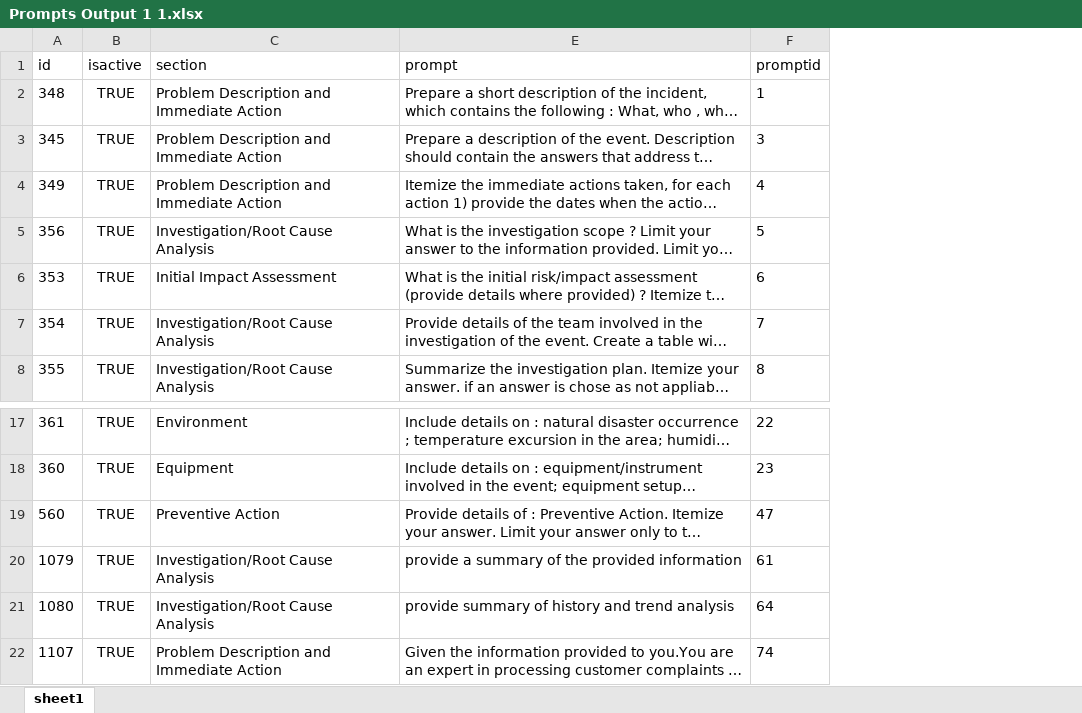
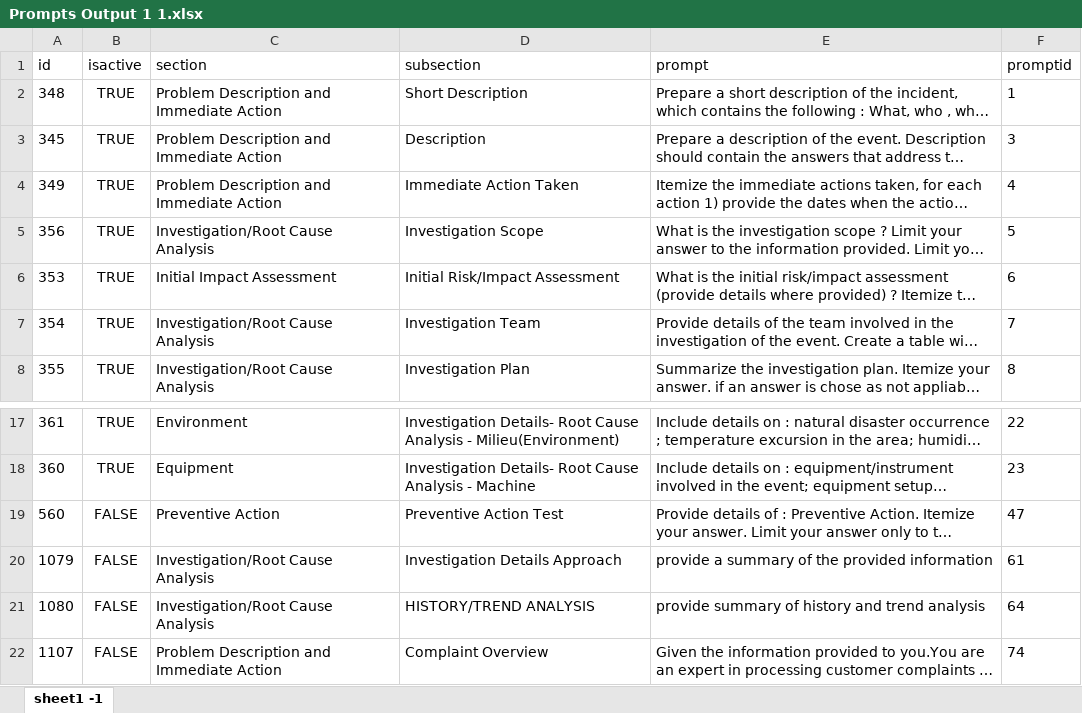
Before and after one commit to aviralja/pharma-gmp-deviation-pipeline, an Excel workbook: prompts/Prompts Output 1 1.xlsx, sheet sheet1 -1, drawn as a sheet; only a part is shown, gaps mark what is left out; long unchanged cells end in …; values as stored, in another font and other column widths than the file's, no borders; the diff names each change by its address in the sheet, - before the commit and + after, or states it on an @@ line.

```diff
--- a/prompts/Prompts Output 1 1.xlsx (sheet sheet1 -1)
+++ b/prompts/Prompts Output 1 1.xlsx (sheet sheet1 -1)
-sheet tab: sheet1
+sheet tab: sheet1 -1
@@ column D (subsection) unhidden, rows 2-8: Short Description | Description | Immediate Action Taken | Investigation Scope | Initial Risk/Impact Assessment | Investigation Team | Investigation Plan; rows 17-22: Investigation Details- Root Cause Analysis - Milieu(Environment) | Investigation Details- Root Cause Analysis - Machine | Preventive Action Test | Investigation Details Approach | HISTORY/TREND ANALYSIS | Complaint Overview @@
-B19:B22 (isactive): TRUE
+B19:B22 (isactive): FALSE
```
Also changed, not shown: formulas that keep their value, 9 other files.
